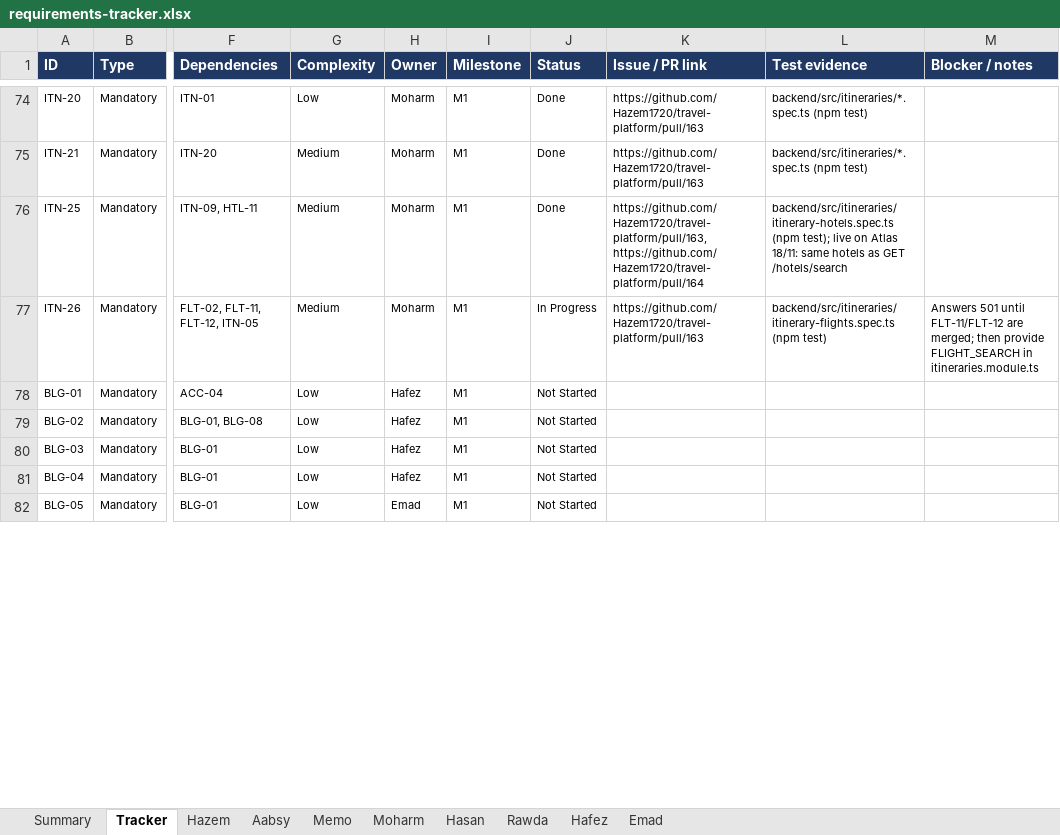
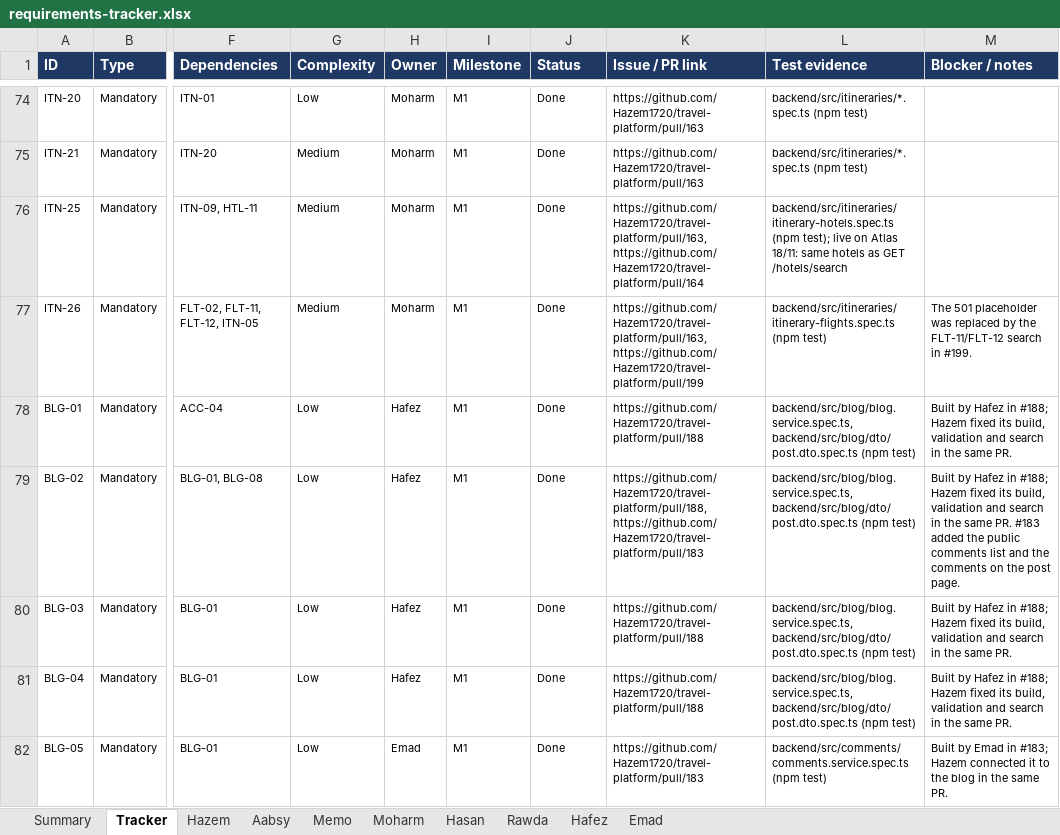
Before and after one commit to Hazem1720/travel-platform, an Excel workbook: docs/requirements/requirements-tracker.xlsx, sheet Tracker, drawn as a sheet; only a part is shown, gaps mark what is left out; values as stored, in another font and other column widths than the file's, no borders; the diff covers the shown part only; the diff names each change by its address in the sheet, - before the commit and + after, or states it on an @@ line.

```diff
--- a/docs/requirements/requirements-tracker.xlsx (sheet Tracker)
+++ b/docs/requirements/requirements-tracker.xlsx (sheet Tracker)
-J77 (Status): In Progress
+J77 (Status): Done
-K77 (Issue / PR link): https://github.com/Hazem1720/travel-platform/pull/163
+K77 (Issue / PR link): https://github.com/Hazem1720/travel-platform/pull/163, https://github.com/Hazem1720/travel-platform/pull/199
-M77 (Blocker / notes): Answers 501 until FLT-11/FLT-12 are merged; then provide FLIGHT_SEARCH in itineraries.module.ts
+M77 (Blocker / notes): The 501 placeholder was replaced by the FLT-11/FLT-12 search in #199.
-J78:J82 (Status): Not Started
+J78:J82 (Status): Done
-K78 (Issue / PR link): (empty)
+K78 (Issue / PR link): https://github.com/Hazem1720/travel-platform/pull/188
-L78:L81 (Test evidence): (empty)
+L78:L81 (Test evidence): backend/src/blog/blog.service.spec.ts, backend/src/blog/dto/post.dto.spec.ts (npm test)
-M78 (Blocker / notes): (empty)
+M78 (Blocker / notes): Built by Hafez in #188; Hazem fixed its build, validation and search in the same PR.
-K79 (Issue / PR link): (empty)
+K79 (Issue / PR link): https://github.com/Hazem1720/travel-platform/pull/188, https://github.com/Hazem1720/travel-platform/pull/183
-M79 (Blocker / notes): (empty)
+M79 (Blocker / notes): Built by Hafez in #188; Hazem fixed its build, validation and search in the same PR. #183 added the public comments list and the comments on the post page.
-K80:K81 (Issue / PR link): (empty)
+K80:K81 (Issue / PR link): https://github.com/Hazem1720/travel-platform/pull/188
-M80:M81 (Blocker / notes): (empty)
+M80:M81 (Blocker / notes): Built by Hafez in #188; Hazem fixed its build, validation and search in the same PR.
-K82 (Issue / PR link): (empty)
+K82 (Issue / PR link): https://github.com/Hazem1720/travel-platform/pull/183
-L82 (Test evidence): (empty)
+L82 (Test evidence): backend/src/comments/comments.service.spec.ts (npm test)
-M82 (Blocker / notes): (empty)
+M82 (Blocker / notes): Built by Emad in #183; Hazem connected it to the blog in the same PR.
```
Also changed, not shown: 50 edited cells elsewhere in this sheet, sheet Summary, sheet Hafez, sheet Emad, sheet Rawda, sheet Hazem, sheet Moharm, 2 other files.
